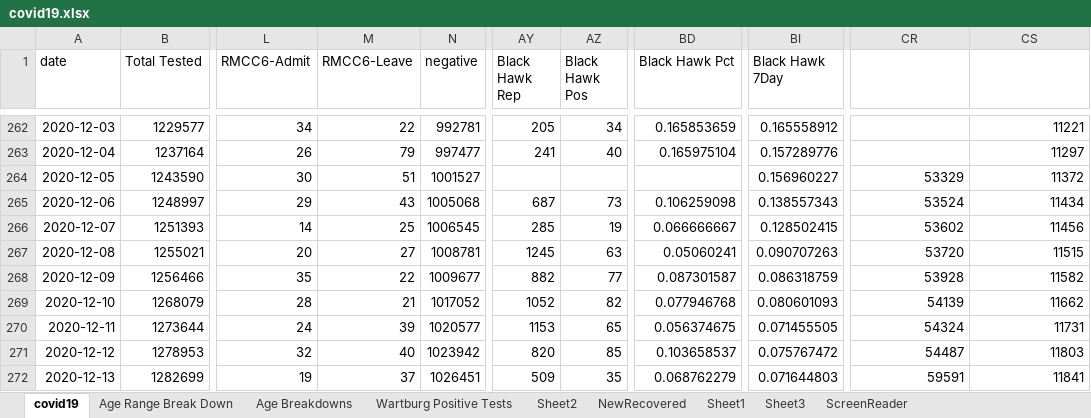
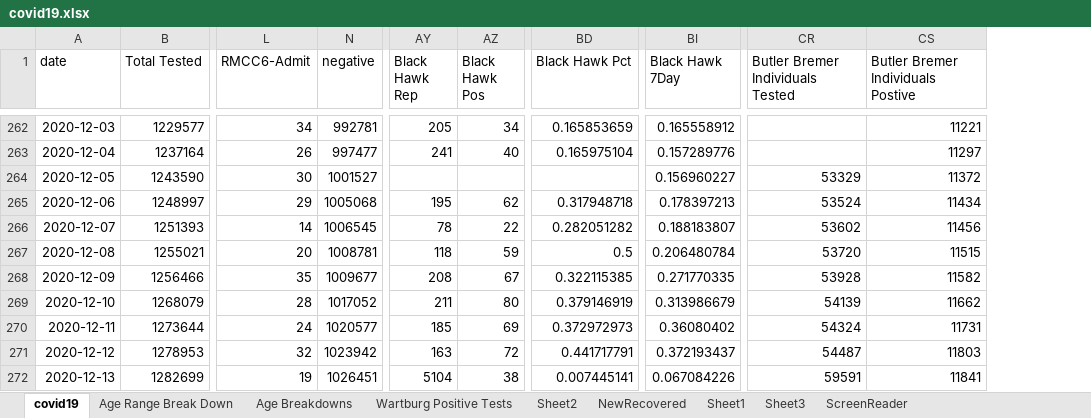
Before and after one commit to mbirgen/COVID19, an Excel workbook: covid19.xlsx, sheet covid19, drawn as a sheet; only a part is shown, gaps mark what is left out; values as stored, in another font and other column widths than the file's, no borders; conditional formats not drawn; removed rows and columns are numbered as before the commit, all else as after; the diff covers the shown part only; the diff names each change by its address in the sheet, - before the commit and + after, or states it on an @@ line.

Commit message:
11-16-2021 Data

```diff
--- a/covid19.xlsx (sheet covid19)
+++ b/covid19.xlsx (sheet covid19)
@@ column M (RMCC6-Leave) hidden, rows 262-272: 22 | 79 | 51 | 43 | 25 | 27 | 22 | 21 | 39 | 40 | 37 @@
-CR1: (empty)
+CR1: Butler Bremer Individuals Tested
-CS1: (empty)
+CS1: Butler Bremer Individuals Postive
-AY265 (Black Hawk Rep): 687
+AY265 (Black Hawk Rep): 195
-AZ265 (Black Hawk Pos): 73
+AZ265 (Black Hawk Pos): 62
-BD265 (Black Hawk Pct): 0.106259098
+BD265 (Black Hawk Pct): 0.317948718
-BI265 (Black Hawk 7Day): 0.138557343
+BI265 (Black Hawk 7Day): 0.178397213
-AY266 (Black Hawk Rep): 285
+AY266 (Black Hawk Rep): 78
-AZ266 (Black Hawk Pos): 19
+AZ266 (Black Hawk Pos): 22
-BD266 (Black Hawk Pct): 0.066666667
+BD266 (Black Hawk Pct): 0.282051282
-BI266 (Black Hawk 7Day): 0.128502415
+BI266 (Black Hawk 7Day): 0.188183807
-AY267 (Black Hawk Rep): 1245
+AY267 (Black Hawk Rep): 118
-AZ267 (Black Hawk Pos): 63
+AZ267 (Black Hawk Pos): 59
-BD267 (Black Hawk Pct): 0.05060241
+BD267 (Black Hawk Pct): 0.5
-BI267 (Black Hawk 7Day): 0.090707263
+BI267 (Black Hawk 7Day): 0.206480784
-AY268 (Black Hawk Rep): 882
+AY268 (Black Hawk Rep): 208
-AZ268 (Black Hawk Pos): 77
+AZ268 (Black Hawk Pos): 67
-BD268 (Black Hawk Pct): 0.087301587
+BD268 (Black Hawk Pct): 0.322115385
-BI268 (Black Hawk 7Day): 0.086318759
+BI268 (Black Hawk 7Day): 0.271770335
-AY269 (Black Hawk Rep): 1052
+AY269 (Black Hawk Rep): 211
-AZ269 (Black Hawk Pos): 82
+AZ269 (Black Hawk Pos): 80
-BD269 (Black Hawk Pct): 0.077946768
+BD269 (Black Hawk Pct): 0.379146919
-BI269 (Black Hawk 7Day): 0.080601093
+BI269 (Black Hawk 7Day): 0.313986679
-AY270 (Black Hawk Rep): 1153
+AY270 (Black Hawk Rep): 185
-AZ270 (Black Hawk Pos): 65
+AZ270 (Black Hawk Pos): 69
-BD270 (Black Hawk Pct): 0.056374675
+BD270 (Black Hawk Pct): 0.372972973
-BI270 (Black Hawk 7Day): 0.071455505
+BI270 (Black Hawk 7Day): 0.36080402
-AY271 (Black Hawk Rep): 820
+AY271 (Black Hawk Rep): 163
-AZ271 (Black Hawk Pos): 85
+AZ271 (Black Hawk Pos): 72
-BD271 (Black Hawk Pct): 0.103658537
+BD271 (Black Hawk Pct): 0.441717791
-BI271 (Black Hawk 7Day): 0.075767472
+BI271 (Black Hawk 7Day): 0.372193437
-AY272 (Black Hawk Rep): 509
+AY272 (Black Hawk Rep): 5104
-AZ272 (Black Hawk Pos): 35
+AZ272 (Black Hawk Pos): 38
-BD272 (Black Hawk Pct): 0.068762279
+BD272 (Black Hawk Pct): 0.007445141
-BI272 (Black Hawk 7Day): 0.071644803
+BI272 (Black Hawk 7Day): 0.067084226
```
Also changed, not shown: 7 added rows, 1446 edited cells and cell formats elsewhere in this sheet, sheet Age Range Break Down, sheet Age Breakdowns, sheet Sheet2, formulas that keep their value, 2021-22 Wartburg COVID Tracing.xlsx, 24 other files.
